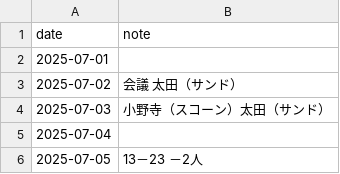
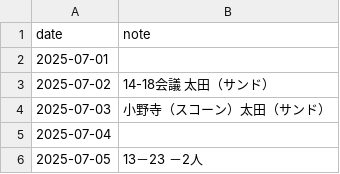
Before and after one commit to 0Tsuki3/shift_auth_system_prototype, a CSV file: data/notes/notes_2025-07.csv, drawn as a sheet; only a part is shown.

```diff
--- a/data/notes/notes_2025-07.csv
+++ b/data/notes/notes_2025-07.csv
@@ -2,3 +2,3 @@ date,note
 2025-07-01,
-2025-07-02,会議 太田（サンド）
+2025-07-02,14-18会議 太田（サンド）
 2025-07-03,小野寺（スコーン）太田（サンド）
```
Also changed, not shown: data/shift/shift_2025-07.csv, 56 other files.
